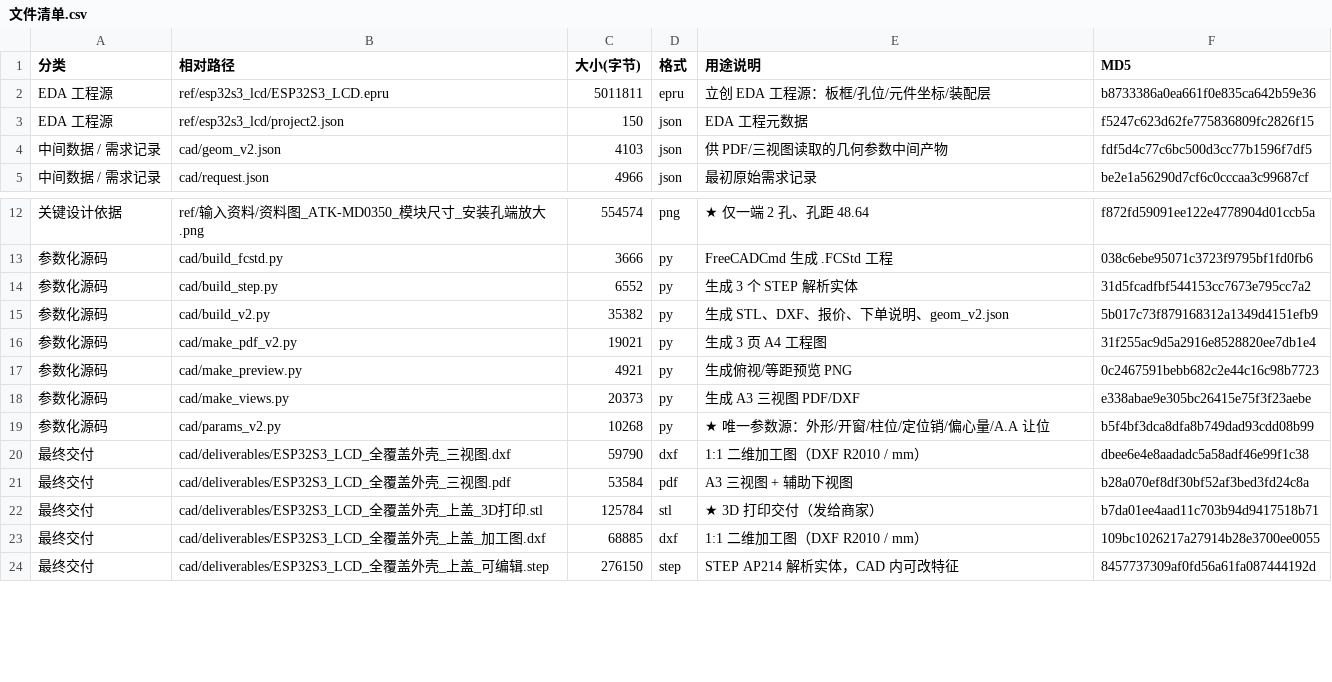
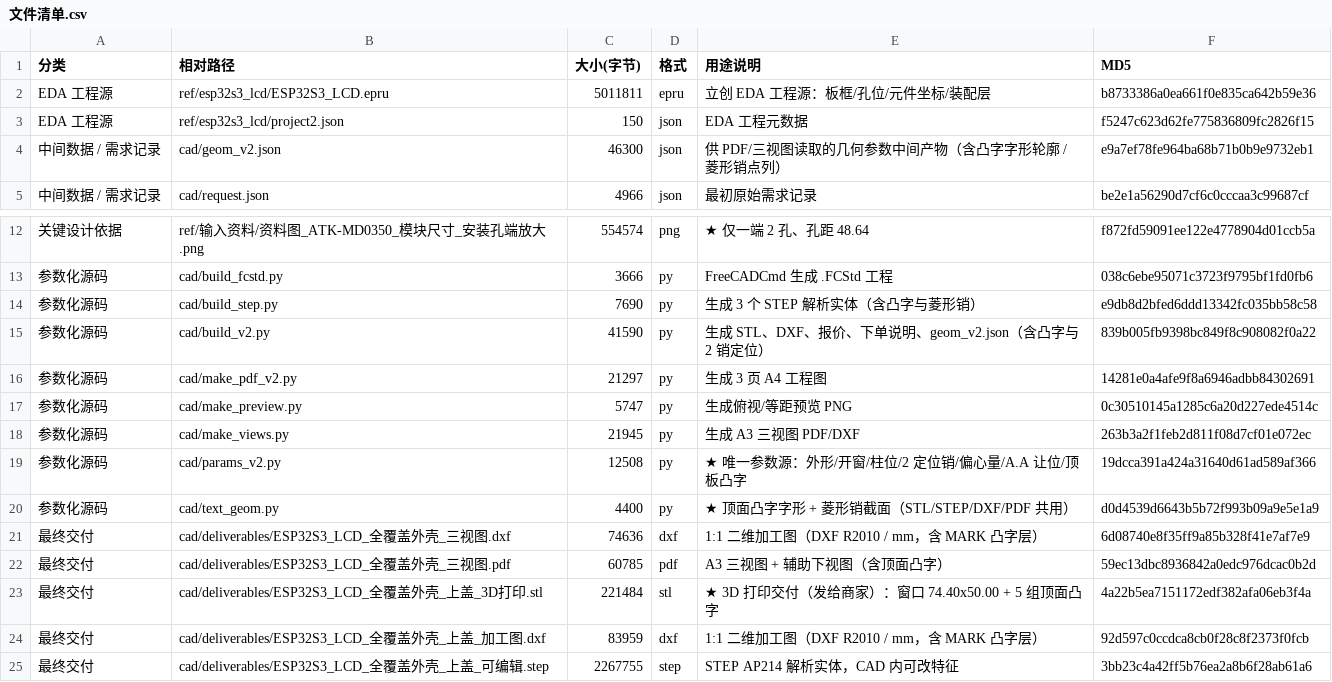
Before and after one commit to ChenDudo/ESP32S3_LCD, a CSV file: 外壳设计/文件清单.csv, drawn as a sheet; only a part is shown, gaps mark what is left out; the diff covers the shown part only.

Commit message:
外壳设计 Rev I 追加：顶板 5 组接口凸字 + A 方案 2 销定位（全套重出并校验）

```diff
--- a/外壳设计/文件清单.csv
+++ b/外壳设计/文件清单.csv
@@ -3,3 +3,3 @@ EDA 工程源,ref/esp32s3_lcd/ESP32S3_LCD.epru,5011811,epru,立创 EDA 工程源
 EDA 工程源,ref/esp32s3_lcd/project2.json,150,json,EDA 工程元数据,f5247c623d62fe775836809fc2826f15
-中间数据 / 需求记录,cad/geom_v2.json,4103,json,供 PDF/三视图读取的几何参数中间产物,fdf5d4c77c6bc500d3cc77b1596f7df5
+中间数据 / 需求记录,cad/geom_v2.json,46300,json,供 PDF/三视图读取的几何参数中间产物（含凸字字形轮廓 / 菱形销点列）,e9a7ef78fe964ba68b71b0b9e9732eb1
 中间数据 / 需求记录,cad/request.json,4966,json,最初原始需求记录,be2e1a56290d7cf6c0cccaa3c99687cf
@@ -13,12 +13,13 @@ EDA 工程源,ref/esp32s3_lcd/project2.json,150,json,EDA 工程元数据,f5247c6
 参数化源码,cad/build_fcstd.py,3666,py,FreeCADCmd 生成 .FCStd 工程,038c6ebe95071c3723f9795bf1fd0fb6
-参数化源码,cad/build_step.py,6552,py,生成 3 个 STEP 解析实体,31d5fcadfbf544153cc7673e795cc7a2
-参数化源码,cad/build_v2.py,35382,py,生成 STL、DXF、报价、下单说明、geom_v2.json,5b017c73f879168312a1349d4151efb9
-参数化源码,cad/make_pdf_v2.py,19021,py,生成 3 页 A4 工程图,31f255ac9d5a2916e8528820ee7db1e4
-参数化源码,cad/make_preview.py,4921,py,生成俯视/等距预览 PNG,0c2467591bebb682c2e44c16c98b7723
-参数化源码,cad/make_views.py,20373,py,生成 A3 三视图 PDF/DXF,e338abae9e305bc26415e75f3f23aebe
-参数化源码,cad/params_v2.py,10268,py,★ 唯一参数源：外形/开窗/柱位/定位销/偏心量/A.A 让位,b5f4bf3dca8dfa8b749dad93cdd08b99
-最终交付,cad/deliverables/ESP32S3_LCD_全覆盖外壳_三视图.dxf,59790,dxf,1:1 二维加工图（DXF R2010 / mm）,dbee6e4e8aadadc5a58adf46e99f1c38
-最终交付,cad/deliverables/ESP32S3_LCD_全覆盖外壳_三视图.pdf,53584,pdf,A3 三视图 + 辅助下视图,b28a070ef8df30bf52af3bed3fd24c8a
-最终交付,cad/deliverables/ESP32S3_LCD_全覆盖外壳_上盖_3D打印.stl,125784,stl,★ 3D 打印交付（发给商家）,b7da01ee4aad11c703b94d9417518b71
-最终交付,cad/deliverables/ESP32S3_LCD_全覆盖外壳_上盖_加工图.dxf,68885,dxf,1:1 二维加工图（DXF R2010 / mm）,109bc1026217a27914b28e3700ee0055
-最终交付,cad/deliverables/ESP32S3_LCD_全覆盖外壳_上盖_可编辑.step,276150,step,STEP AP214 解析实体，CAD 内可改特征,8457737309af0fd56a61fa087444192d
+参数化源码,cad/build_step.py,7690,py,生成 3 个 STEP 解析实体（含凸字与菱形销）,e9db8d2bfed6ddd13342fc035bb58c58
+参数化源码,cad/build_v2.py,41590,py,生成 STL、DXF、报价、下单说明、geom_v2.json（含凸字与 2 销定位）,839b005fb9398bc849f8c908082f0a22
+参数化源码,cad/make_pdf_v2.py,21297,py,生成 3 页 A4 工程图,14281e0a4afe9f8a6946adbb84302691
+参数化源码,cad/make_preview.py,5747,py,生成俯视/等距预览 PNG,0c30510145a1285c6a20d227ede4514c
+参数化源码,cad/make_views.py,21945,py,生成 A3 三视图 PDF/DXF,263b3a2f1feb2d811f08d7cf01e072ec
+参数化源码,cad/params_v2.py,12508,py,★ 唯一参数源：外形/开窗/柱位/2 定位销/偏心量/A.A 让位/顶板凸字,19dcca391a424a31640d61ad589af366
+参数化源码,cad/text_geom.py,4400,py,★ 顶面凸字字形 + 菱形销截面（STL/STEP/DXF/PDF 共用）,d0d4539d6643b5b72f993b09a9e5e1a9
+最终交付,cad/deliverables/ESP32S3_LCD_全覆盖外壳_三视图.dxf,74636,dxf,1:1 二维加工图（DXF R2010 / mm，含 MARK 凸字层）,6d08740e8f35ff9a85b328f41e7af7e9
+最终交付,cad/deliverables/ESP32S3_LCD_全覆盖外壳_三视图.pdf,60785,pdf,A3 三视图 + 辅助下视图（含顶面凸字）,59ec13dbc8936842a0edc976dcac0b2d
+最终交付,cad/deliverables/ESP32S3_LCD_全覆盖外壳_上盖_3D打印.stl,221484,stl,★ 3D 打印交付（发给商家）：窗口 74.40x50.00 + 5 组顶面凸字,4a22b5ea7151172edf382afa06eb3f4a
+最终交付,cad/deliverables/ESP32S3_LCD_全覆盖外壳_上盖_加工图.dxf,83959,dxf,1:1 二维加工图（DXF R2010 / mm，含 MARK 凸字层）,92d597c0ccdca8cb0f28c8f2373f0fcb
+最终交付,cad/deliverables/ESP32S3_LCD_全覆盖外壳_上盖_可编辑.step,2267755,step,STEP AP214 解析实体，CAD 内可改特征,3bb23c4a42ff5b76ea2a8b6f28ab61a6
```
Also changed, not shown: 29 edited cells elsewhere in this file, 外壳设计/cad/deliverables/外壳实物报价.csv, 24 other files.
